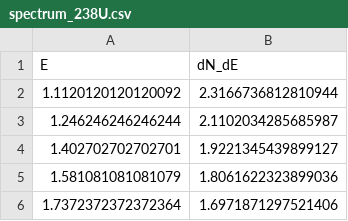
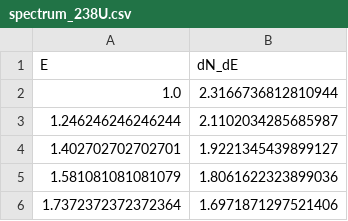
Before and after one commit to alisanozdrina/coherent_neutrino_scattering, a CSV file: data/spectrum_238U.csv, drawn as a sheet; only a part is shown.

Commit message:
FIXED reactor data (now all spectrums start from E = 1 MeV)

```diff
--- a/data/spectrum_238U.csv
+++ b/data/spectrum_238U.csv
@@ -1,3 +1,3 @@
 E;dN_dE
-1.1120120120120092;2.3166736812810944
+1.0;2.3166736812810944
 1.246246246246244;2.1102034285685987
```
Also changed, not shown: data/spectrum_235U.csv, data/spectrum_239Pu.csv, 1 other file.
